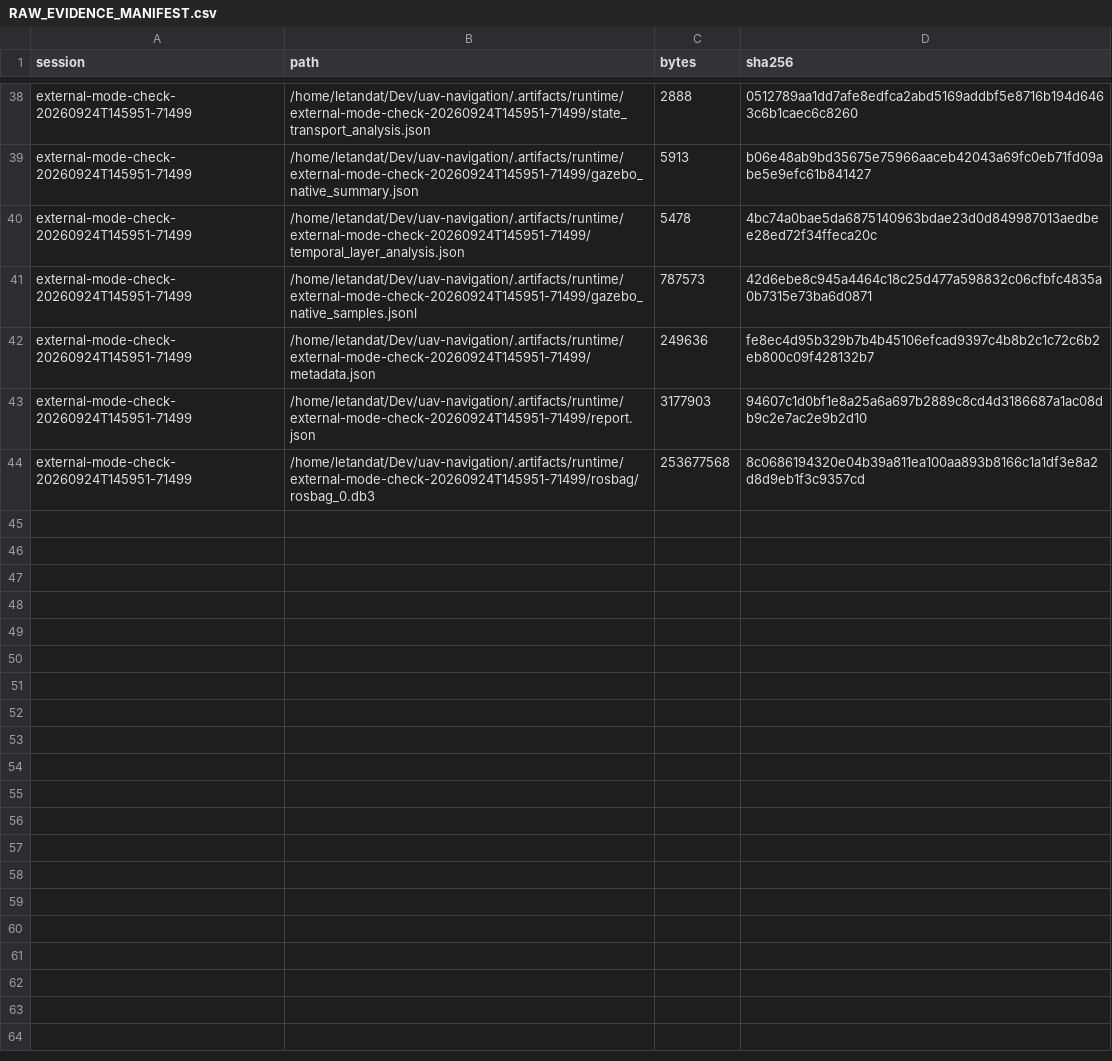
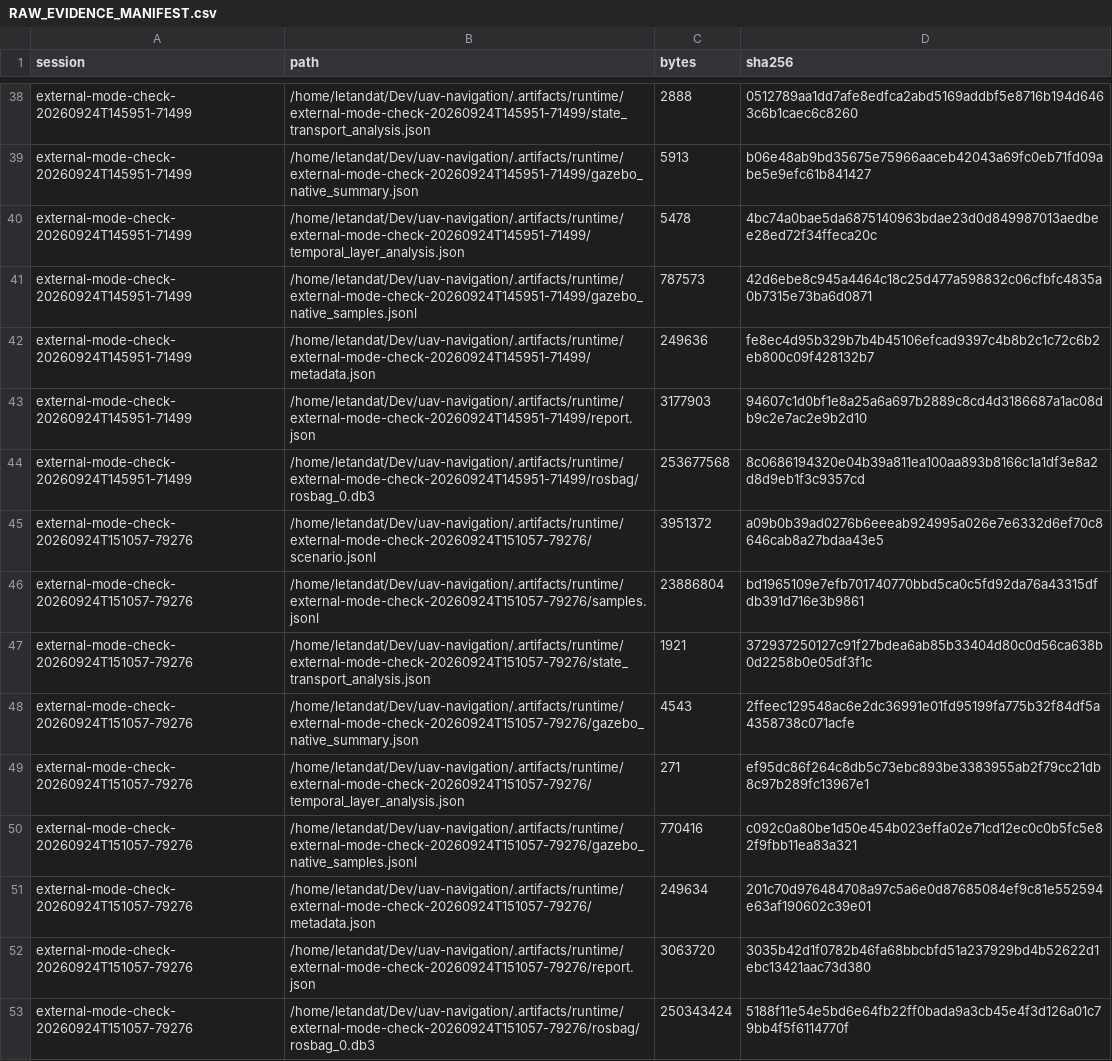
Before and after one commit to TanDatEmb/uav-navigation, a CSV file: artifacts/qualification_product_stability/20260924T140134Z-dee89a7e/RAW_EVIDENCE_MANIFEST.csv, drawn as a sheet; only a part is shown, gaps mark what is left out; the diff names each change by its address in the sheet, - before the commit and + after, or states it on an @@ line.

Commit message:
docs(evidence): record Core pause and partial product gate verdict

```diff
--- a/artifacts/qualification_product_stability/20260924T140134Z-dee89a7e/RAW_EVIDENCE_MANIFEST.csv
+++ b/artifacts/qualification_product_stability/20260924T140134Z-dee89a7e/RAW_EVIDENCE_MANIFEST.csv
+row 45: external-mode-check-20260924T151057-79276 | /home/letandat/Dev/uav-navigation/.artifacts/runtime/external-mode-check-20260924T151057-79276/scenario.jsonl | 3951372 | a09b0b39ad0276b6eeeab924995a026e7e6332d6ef70c8646cab8a27bdaa43e5
+row 46: external-mode-check-20260924T151057-79276 | /home/letandat/Dev/uav-navigation/.artifacts/runtime/external-mode-check-20260924T151057-79276/samples.jsonl | 23886804 | bd1965109e7efb701740770bbd5ca0c5fd92da76a43315dfdb391d716e3b9861
+row 47: external-mode-check-20260924T151057-79276 | /home/letandat/Dev/uav-navigation/.artifacts/runtime/external-mode-check-20260924T151057-79276/state_transport_analysis.json | 1921 | 372937250127c91f27bdea6ab85b33404d80c0d56ca638b0d2258b0e05df3f1c
+row 48: external-mode-check-20260924T151057-79276 | /home/letandat/Dev/uav-navigation/.artifacts/runtime/external-mode-check-20260924T151057-79276/gazebo_native_summary.json | 4543 | 2ffeec129548ac6e2dc36991e01fd95199fa775b32f84df5a4358738c071acfe
+row 49: external-mode-check-20260924T151057-79276 | /home/letandat/Dev/uav-navigation/.artifacts/runtime/external-mode-check-20260924T151057-79276/temporal_layer_analysis.json | 271 | ef95dc86f264c8db5c73ebc893be3383955ab2f79cc21db8c97b289fc13967e1
+row 50: external-mode-check-20260924T151057-79276 | /home/letandat/Dev/uav-navigation/.artifacts/runtime/external-mode-check-20260924T151057-79276/gazebo_native_samples.jsonl | 770416 | c092c0a80be1d50e454b023effa02e71cd12ec0c0b5fc5e82f9fbb11ea83a321
+row 51: external-mode-check-20260924T151057-79276 | /home/letandat/Dev/uav-navigation/.artifacts/runtime/external-mode-check-20260924T151057-79276/metadata.json | 249634 | 201c70d976484708a97c5a6e0d87685084ef9c81e552594e63af190602c39e01
+row 52: external-mode-check-20260924T151057-79276 | /home/letandat/Dev/uav-navigation/.artifacts/runtime/external-mode-check-20260924T151057-79276/report.json | 3063720 | 3035b42d1f0782b46fa68bbcbfd51a237929bd4b52622d1ebc13421aac73d380
+row 53: external-mode-check-20260924T151057-79276 | /home/letandat/Dev/uav-navigation/.artifacts/runtime/external-mode-check-20260924T151057-79276/rosbag/rosbag_0.db3 | 250343424 | 5188f11e54e5bd6e64fb22ff0bada9a3cb45e4f3d126a01c79bb4f5f6114770f
```
Also changed, not shown: artifacts/qualification_product_stability/20260924T140134Z-dee89a7e/TIMING_DISTRIBUTIONS.csv, 6 other files.
